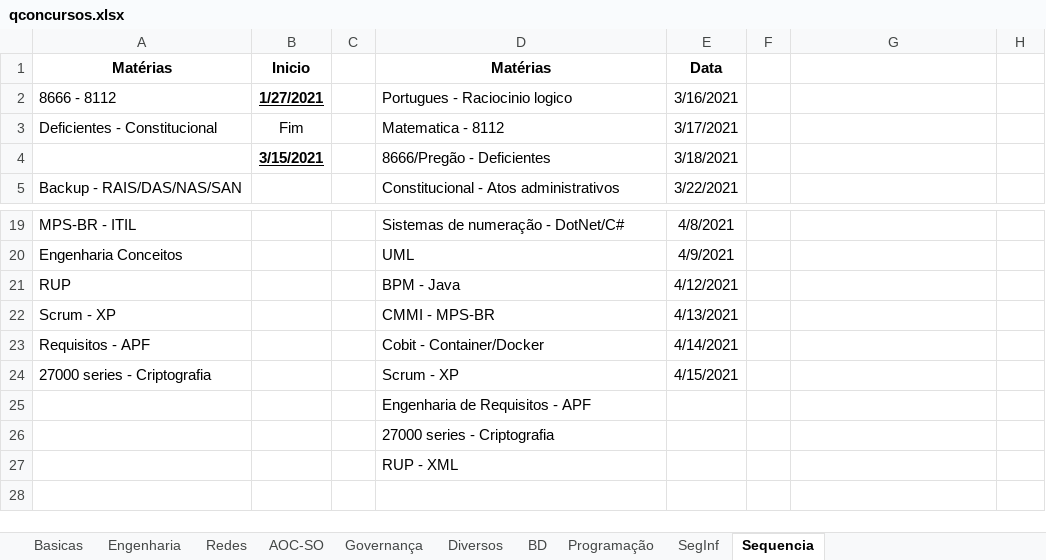
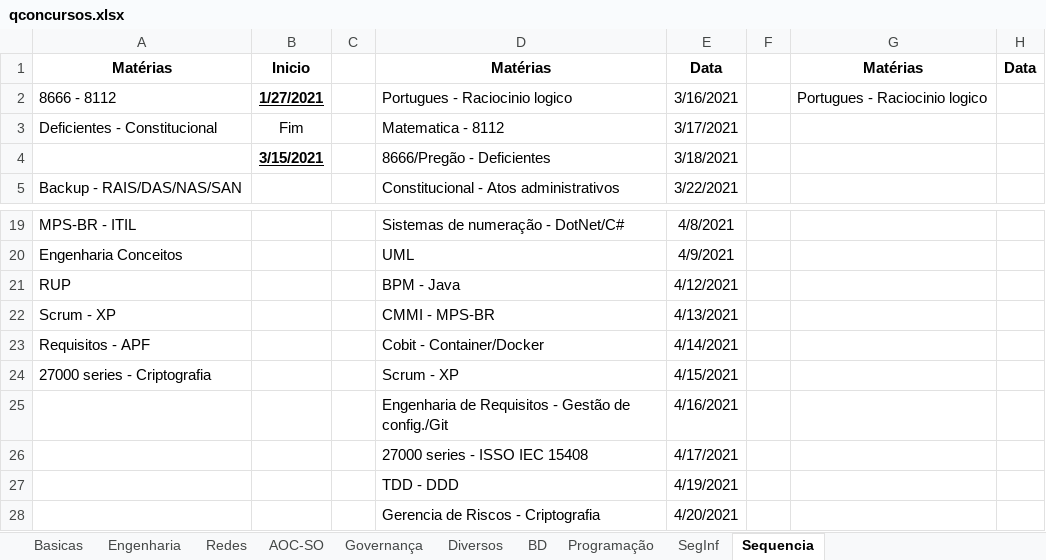
Before and after one commit to willhc1984/estudos, an Excel workbook: qconcursos.xlsx, sheet Sequencia, drawn as a sheet; only a part is shown, gaps mark what is left out; values as stored, in another font and other column widths than the file's, no borders; removed rows and columns are numbered as before the commit, all else as after; the diff names each change by its address in the sheet, - before the commit and + after, or states it on an @@ line.

```diff
--- a/qconcursos.xlsx (sheet Sequencia)
+++ b/qconcursos.xlsx (sheet Sequencia)
-G1: (empty)
+G1: Matérias
-H1: (empty)
+H1: Data
-G2: (empty)
+G2: Portugues - Raciocinio logico
-row 25:  |  |  | Engenharia de Requisitos - APF
-row 26:  |  |  | 27000 series - Criptografia
-row 27:  |  |  | RUP - XML
+row 25:  |  |  | Engenharia de Requisitos - Gestão de config./Git | 4/16/2021
+row 26:  |  |  | 27000 series - ISSO IEC 15408 | 4/17/2021
+row 27:  |  |  | TDD - DDD | 4/19/2021
+row 28:  |  |  | Gerencia de Riscos - Criptografia | 4/20/2021
```
Also changed, not shown: sheet SegInf, sheet Engenharia, 8 other files.
